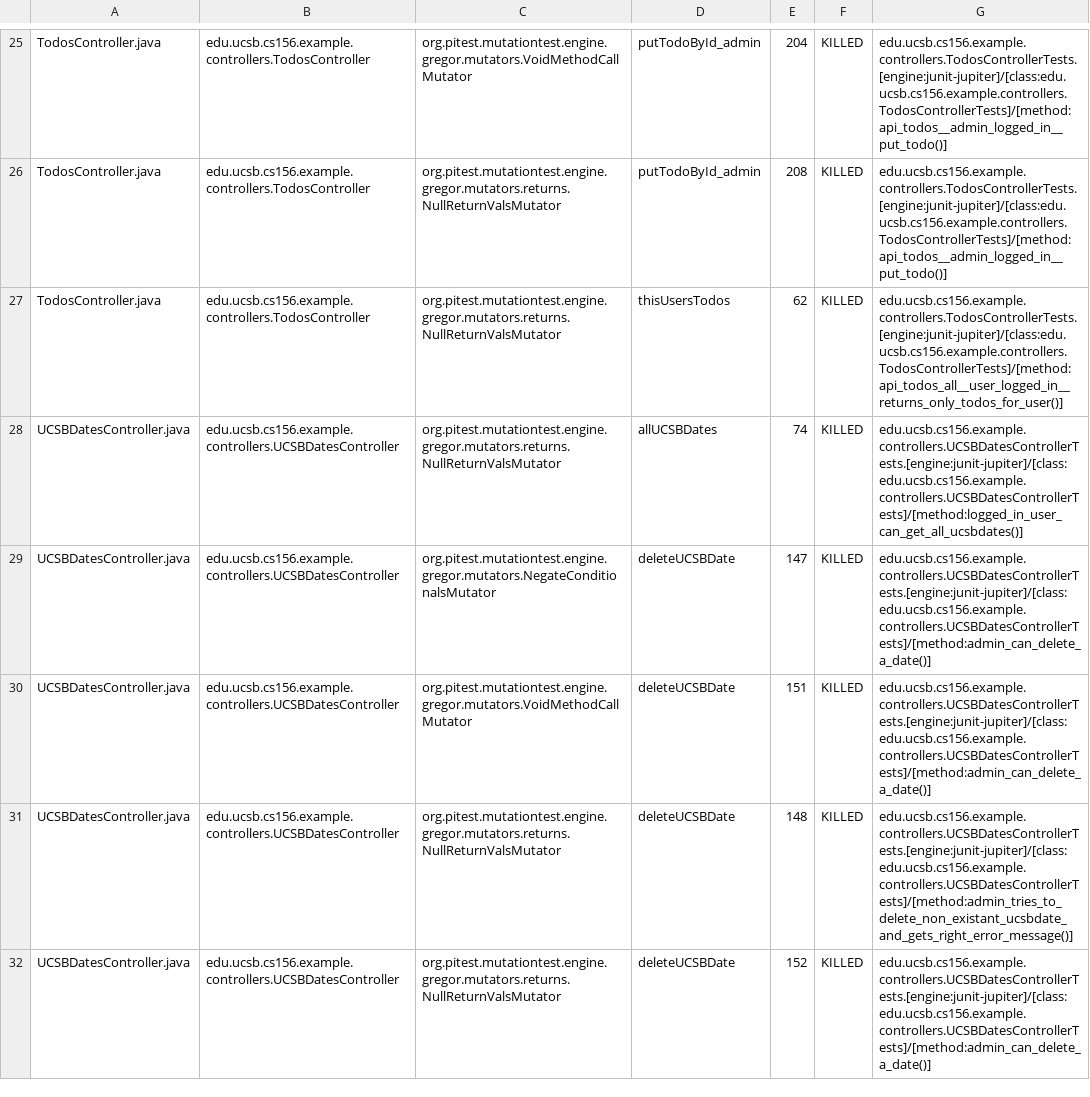
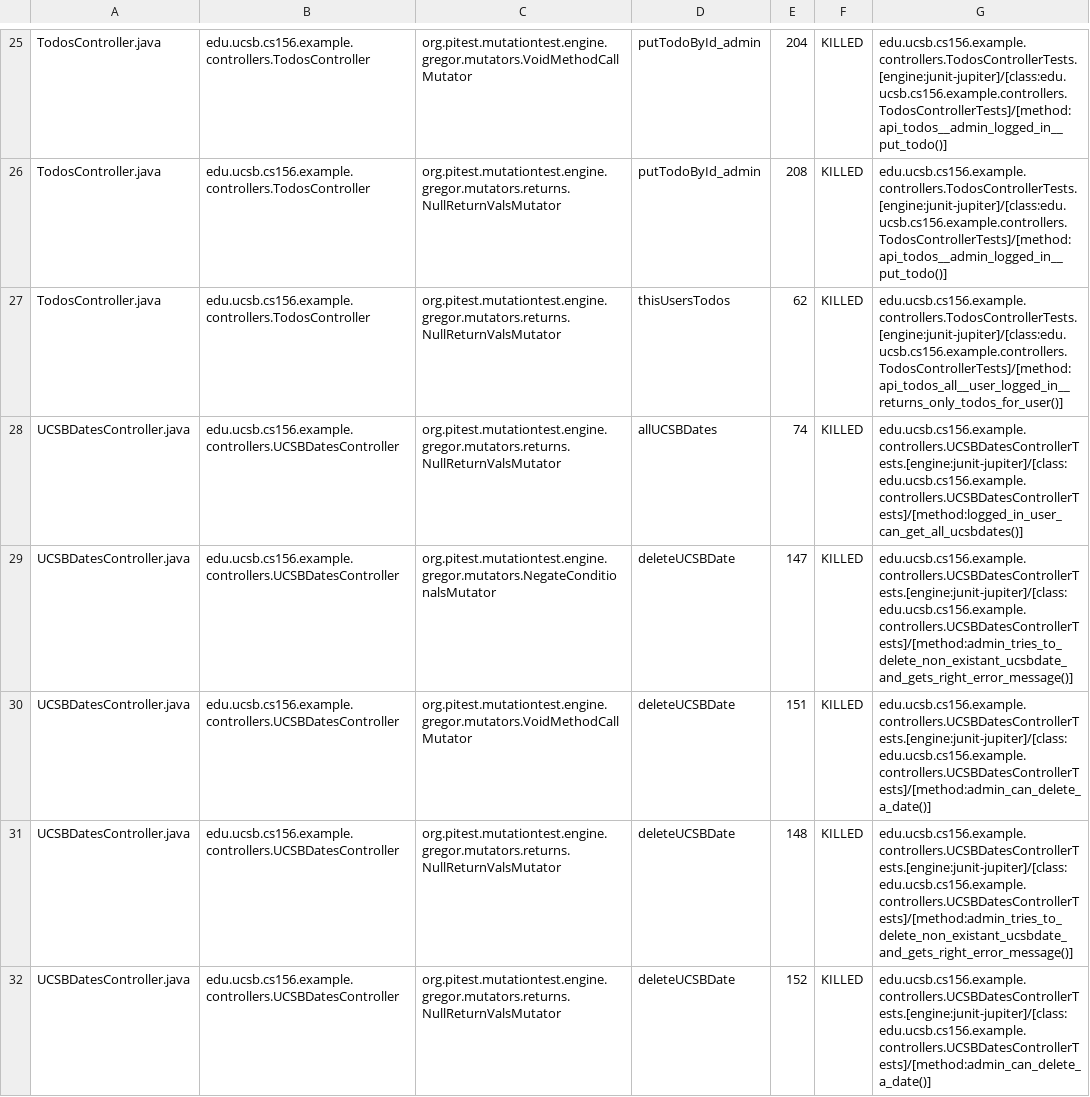
Before and after one commit to ucsb-cs156-s24/jpa03-spark686, a CSV file: pitest/mutations.csv, drawn as a sheet; only a part is shown, gaps mark what is left out; the diff covers the shown part only.

Commit message:
Deploying to gh-pages from @ ucsb-cs156-s24/jpa03-spark686@9e38c0d94ccdca9163163b15bd73994e02665db7 🚀

```diff
--- a/pitest/mutations.csv
+++ b/pitest/mutations.csv
@@ -28,3 +28,3 @@ TodosController.java,edu.ucsb.cs156.example.controllers.TodosController,org.pite
 UCSBDatesController.java,edu.ucsb.cs156.example.controllers.UCSBDatesController,org.pitest.mutationtest.engine.gregor.mutators.returns.NullReturnValsMutator,allUCSBDates,74,KILLED,edu.ucsb.cs156.example.controllers.UCSBDatesControllerTests.[engine:junit-jupiter]/[class:edu.ucsb.cs156.example.controllers.UCSBDatesControllerTests]/[method:logged_in_user_can_get_all_ucsbdates()]
-UCSBDatesController.java,edu.ucsb.cs156.example.controllers.UCSBDatesController,org.pitest.mutationtest.engine.gregor.mutators.NegateConditionalsMutator,deleteUCSBDate,147,KILLED,edu.ucsb.cs156.example.controllers.UCSBDatesControllerTests.[engine:junit-jupiter]/[class:edu.ucsb.cs156.example.controllers.UCSBDatesControllerTests]/[method:admin_can_delete_a_date()]
+UCSBDatesController.java,edu.ucsb.cs156.example.controllers.UCSBDatesController,org.pitest.mutationtest.engine.gregor.mutators.NegateConditionalsMutator,deleteUCSBDate,147,KILLED,edu.ucsb.cs156.example.controllers.UCSBDatesControllerTests.[engine:junit-jupiter]/[class:edu.ucsb.cs156.example.controllers.UCSBDatesControllerTests]/[method:admin_tries_to_delete_non_existant_ucsbdate_and_gets_right_error_message()]
 UCSBDatesController.java,edu.ucsb.cs156.example.controllers.UCSBDatesController,org.pitest.mutationtest.engine.gregor.mutators.VoidMethodCallMutator,deleteUCSBDate,151,KILLED,edu.ucsb.cs156.example.controllers.UCSBDatesControllerTests.[engine:junit-jupiter]/[class:edu.ucsb.cs156.example.controllers.UCSBDatesControllerTests]/[method:admin_can_delete_a_date()]
```
Also changed, not shown: 6 edited cells elsewhere in this file, 12 other files.
